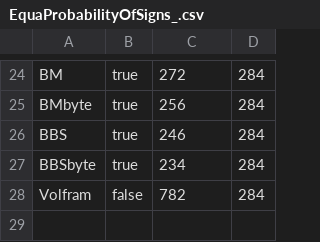
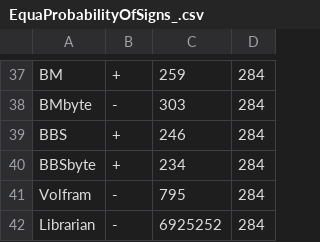
Before and after one commit to YaroslavKratt/pseudorandom_generators, a CSV file: EquaProbabilityOfSigns_.csv, drawn as a sheet; only a part is shown, gaps mark what is left out; addresses are those after the commit; the diff covers the shown part only; the diff names each change by its address in the sheet, - before the commit and + after, or states it on an @@ line.

```diff
--- a/EquaProbabilityOfSigns_.csv
+++ b/EquaProbabilityOfSigns_.csv
-B37: true
+B37: +
-C37: 272
+C37: 259
-B38: true
+B38: -
-C38: 256
+C38: 303
-B39:B40: true
+B39:B40: +
-B41: false
+B41: -
-C41: 782
+C41: 795
+row 42: Librarian | - | 6925252 | 284
```
Also changed, not shown: 14 added rows, 1 removed row and 30 edited cells elsewhere in this file, IndependentTest_.csv, UniformityTest_.csv, 24 other files.
